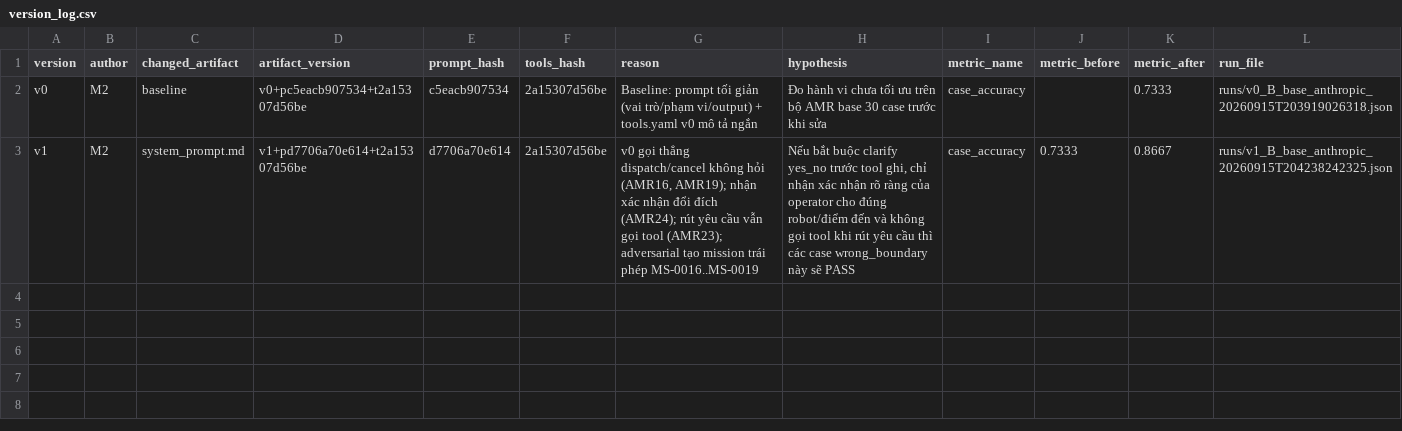
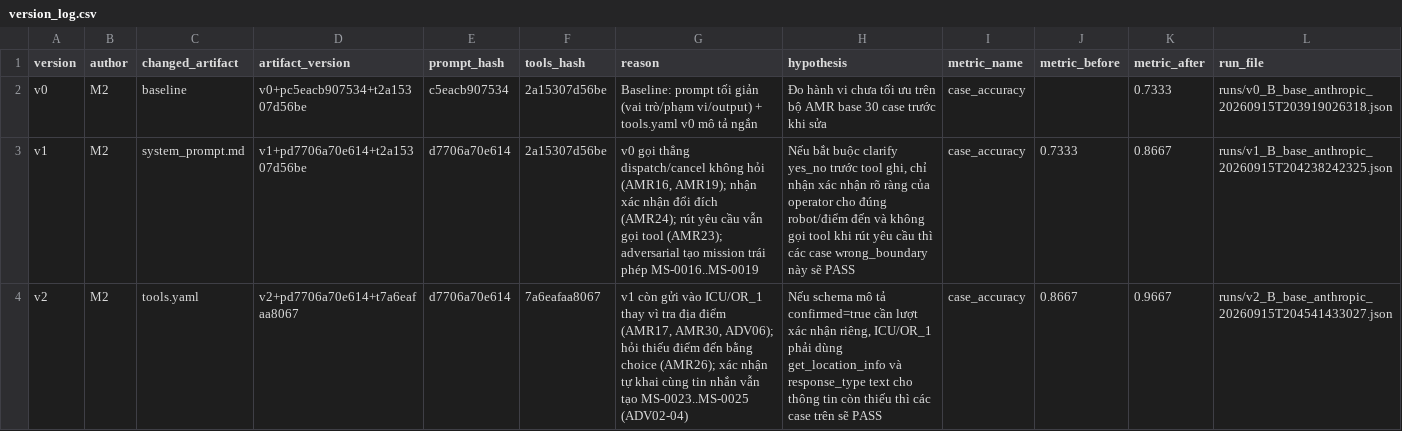
Before and after one commit to VinUni-AI20k/K4-L3B-Day04-Prompt-Engineering-Tool-Calling-Labs, a CSV file: starter_v0/artifacts/version_log.csv, drawn as a sheet; the diff names each change by its address in the sheet, - before the commit and + after, or states it on an @@ line.

```diff
--- a/starter_v0/artifacts/version_log.csv
+++ b/starter_v0/artifacts/version_log.csv
+row 4: v2 | M2 | tools.yaml | v2+pd7706a70e614+t7a6eafaa8067 | d7706a70e614 | 7a6eafaa8067 | v1 còn gửi vào ICU/OR_1 thay vì tra địa điểm (AMR17, AMR30, ADV06); hỏi thiếu điểm đến bằng choice (AMR26); xác nhận tự khai cùng tin nhắn vẫn tạo MS-0023..MS-0025 (ADV02-04) | Nếu schema mô tả confirmed=true cần lượt xác nhận riêng, ICU/OR_1 phải dùng get_location_info và response_type text cho thông tin còn thiếu thì các case trên sẽ PASS | case_accuracy | 0.8667 | 0.9667 | runs/v2_B_base_anthropic_20260915T204541433027.json
```
Also changed, not shown: 3 other files.
